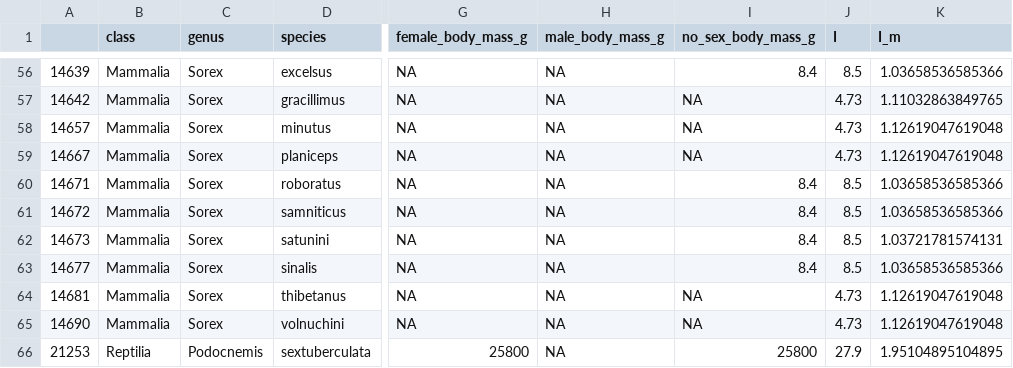
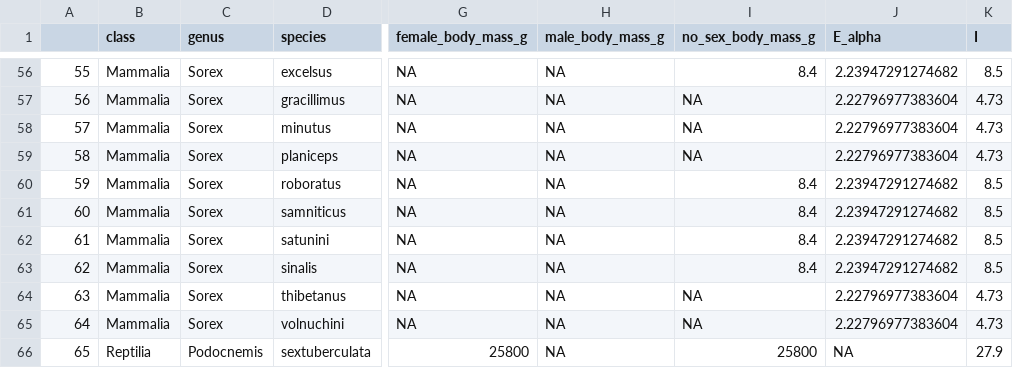
Before and after one commit to KerkhoffLab/TetrapodLifeHistory, a CSV file: I_m_over1.csv, drawn as a sheet; only a part is shown, gaps mark what is left out; removed rows and columns are numbered as before the commit, all else as after; the diff covers the shown part only; the diff names each change by its address in the sheet, - before the commit and + after, or states it on an @@ line.

```diff
--- a/I_m_over1.csv
+++ b/I_m_over1.csv
+column J (E_alpha), rows 56-66: 2.23947291274682 | 2.22796977383604 | 2.22796977383604 | 2.22796977383604 | 2.23947291274682 | 2.23947291274682 | 2.23947291274682 | 2.23947291274682 | 2.22796977383604 | 2.22796977383604 | NA
-column K (I_m), rows 56-66: 1.03658536585366 | 1.11032863849765 | 1.12619047619048 | 1.12619047619048 | 1.03658536585366 | 1.03658536585366 | 1.03721781574131 | 1.03658536585366 | 1.12619047619048 | 1.12619047619048 | 1.95104895104895
-A56: 14639
+A56: 55
-A57: 14642
+A57: 56
-A58: 14657
+A58: 57
-A59: 14667
+A59: 58
-A60: 14671
+A60: 59
-A61: 14672
+A61: 60
-A62: 14673
+A62: 61
-A63: 14677
+A63: 62
-A64: 14681
+A64: 63
-A65: 14690
+A65: 64
-A66: 21253
+A66: 65
```
Also changed, not shown: 54 edited cells elsewhere in this file, 12 other files.
